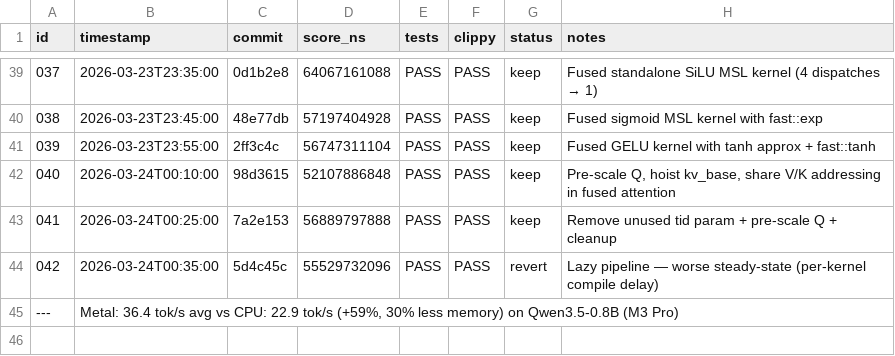
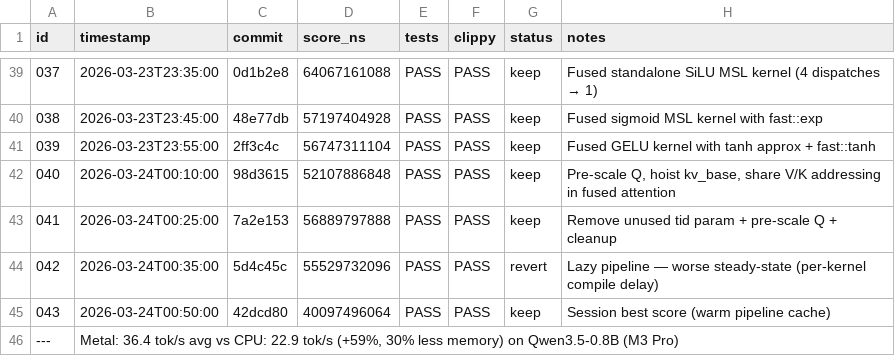
Before and after one commit to evilsocket/cake, a TSV file: autoresearch/backends/metal/experiments.tsv, drawn as a sheet; only a part is shown, gaps mark what is left out.

Commit message:
metal: record final benchmark score (40.1B ns)

```diff
--- a/autoresearch/backends/metal/experiments.tsv
+++ b/autoresearch/backends/metal/experiments.tsv
@@ -44,2 +44,3 @@ id	timestamp	commit	score_ns	tests	clippy	status	notes
 042	2026-03-24T00:35:00	5d4c45c	55529732096	PASS	PASS	revert	Lazy pipeline — worse steady-state (per-kernel compile delay)
+043	2026-03-24T00:50:00	42dcd80	40097496064	PASS	PASS	keep	Session best score (warm pipeline cache)
 ---	Metal: 36.4 tok/s avg vs CPU: 22.9 tok/s (+59%, 30% less memory) on Qwen3.5-0.8B (M3 Pro)
```
